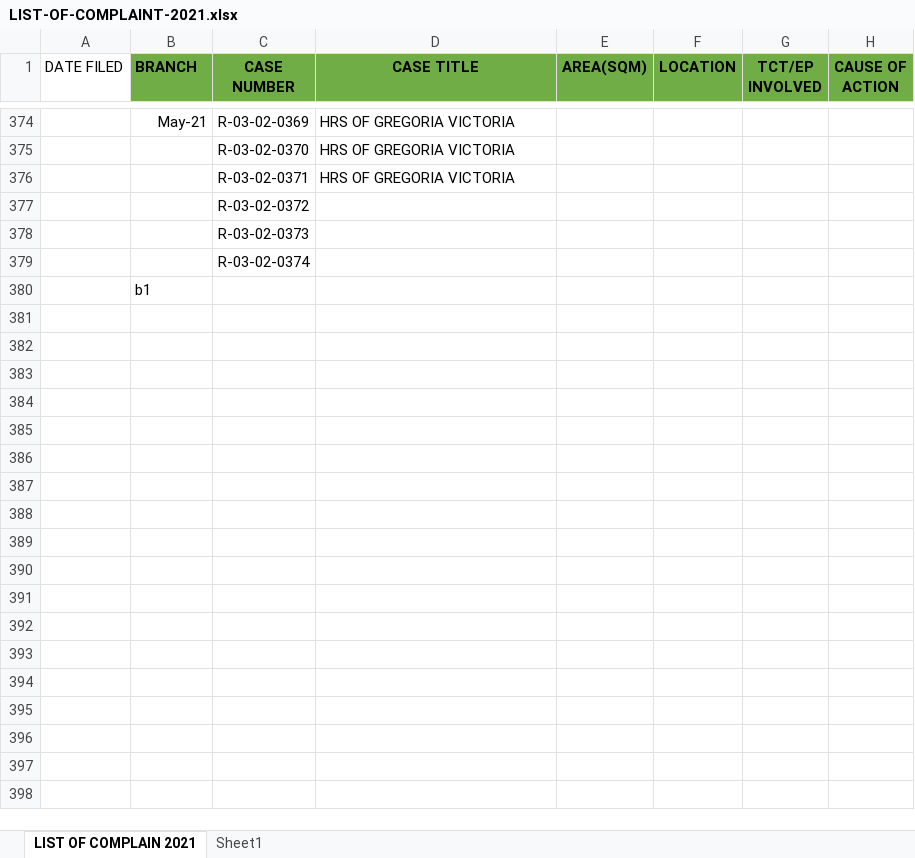
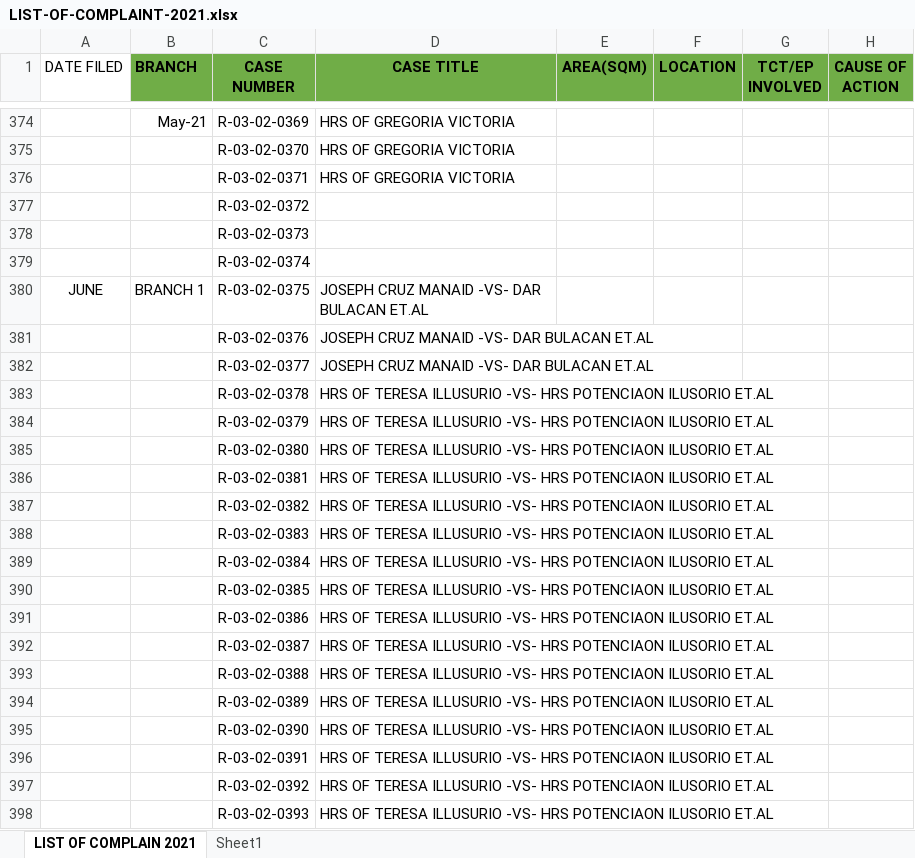
Before and after one commit to jltdev15/List-of-Complaints, an Excel workbook: LIST-OF-COMPLAINT-2021.xlsx, sheet LIST OF COMPLAIN 2021, drawn as a sheet; only a part is shown, gaps mark what is left out; values as stored, in another font and other column widths than the file's, no borders; removed rows and columns are numbered as before the commit, all else as after; the diff covers the shown part only; the diff names each change by its address in the sheet, - before the commit and + after, or states it on an @@ line.

Commit message:
Update LIST-OF-COMPLAINT-2021.xlsx

```diff
--- a/LIST-OF-COMPLAINT-2021.xlsx (sheet LIST OF COMPLAIN 2021)
+++ b/LIST-OF-COMPLAINT-2021.xlsx (sheet LIST OF COMPLAIN 2021)
-row 380:  | b1
+row 380: JUNE | BRANCH 1 | R-03-02-0375 | JOSEPH CRUZ MANAID -VS- DAR BULACAN ET.AL
+row 381:  |  | R-03-02-0376 | JOSEPH CRUZ MANAID -VS- DAR BULACAN ET.AL
+row 382:  |  | R-03-02-0377 | JOSEPH CRUZ MANAID -VS- DAR BULACAN ET.AL
+row 383:  |  | R-03-02-0378 | HRS OF TERESA ILLUSURIO -VS- HRS POTENCIAON ILUSORIO ET.AL
+row 384:  |  | R-03-02-0379 | HRS OF TERESA ILLUSURIO -VS- HRS POTENCIAON ILUSORIO ET.AL
+row 385:  |  | R-03-02-0380 | HRS OF TERESA ILLUSURIO -VS- HRS POTENCIAON ILUSORIO ET.AL
+row 386:  |  | R-03-02-0381 | HRS OF TERESA ILLUSURIO -VS- HRS POTENCIAON ILUSORIO ET.AL
+row 387:  |  | R-03-02-0382 | HRS OF TERESA ILLUSURIO -VS- HRS POTENCIAON ILUSORIO ET.AL
+row 388:  |  | R-03-02-0383 | HRS OF TERESA ILLUSURIO -VS- HRS POTENCIAON ILUSORIO ET.AL
+row 389:  |  | R-03-02-0384 | HRS OF TERESA ILLUSURIO -VS- HRS POTENCIAON ILUSORIO ET.AL
+row 390:  |  | R-03-02-0385 | HRS OF TERESA ILLUSURIO -VS- HRS POTENCIAON ILUSORIO ET.AL
+row 391:  |  | R-03-02-0386 | HRS OF TERESA ILLUSURIO -VS- HRS POTENCIAON ILUSORIO ET.AL
+row 392:  |  | R-03-02-0387 | HRS OF TERESA ILLUSURIO -VS- HRS POTENCIAON ILUSORIO ET.AL
+row 393:  |  | R-03-02-0388 | HRS OF TERESA ILLUSURIO -VS- HRS POTENCIAON ILUSORIO ET.AL
+row 394:  |  | R-03-02-0389 | HRS OF TERESA ILLUSURIO -VS- HRS POTENCIAON ILUSORIO ET.AL
+row 395:  |  | R-03-02-0390 | HRS OF TERESA ILLUSURIO -VS- HRS POTENCIAON ILUSORIO ET.AL
+row 396:  |  | R-03-02-0391 | HRS OF TERESA ILLUSURIO -VS- HRS POTENCIAON ILUSORIO ET.AL
+row 397:  |  | R-03-02-0392 | HRS OF TERESA ILLUSURIO -VS- HRS POTENCIAON ILUSORIO ET.AL
+row 398:  |  | R-03-02-0393 | HRS OF TERESA ILLUSURIO -VS- HRS POTENCIAON ILUSORIO ET.AL
```
Also changed, not shown: 27 added rows elsewhere in this sheet.
